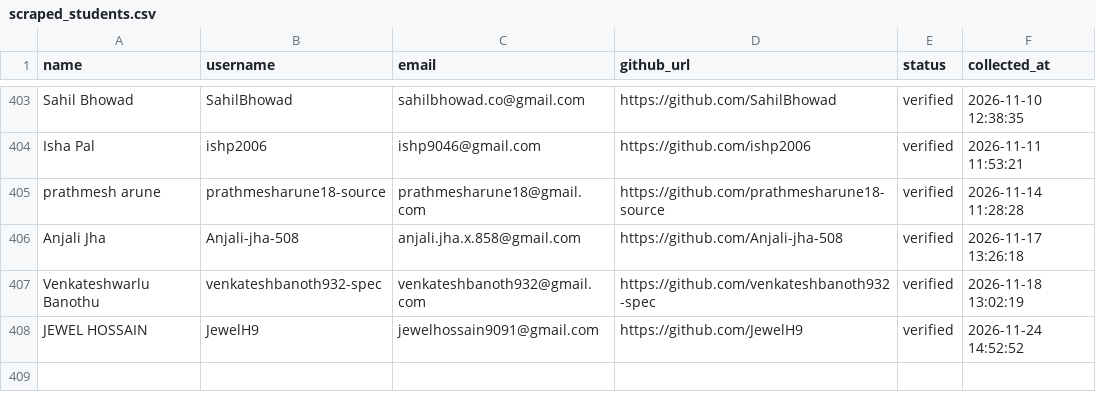
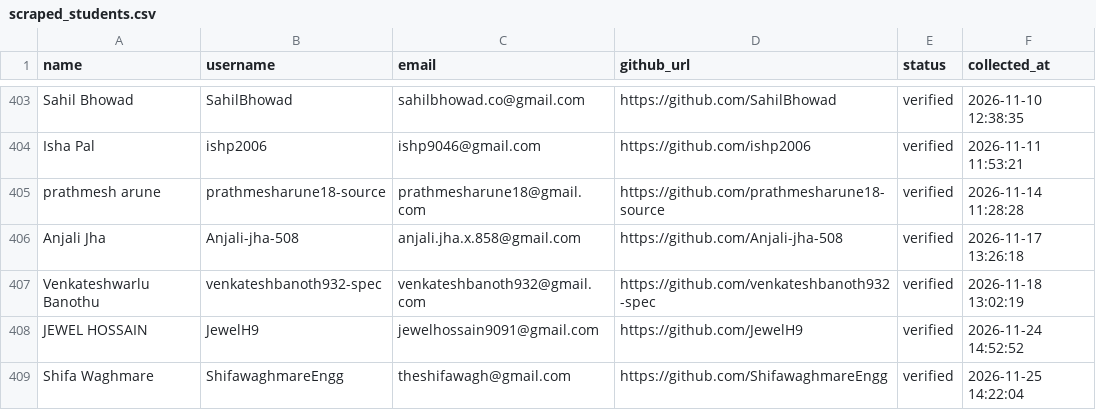
Before and after one commit to VinayJadhav163/freshersbridge, a CSV file: data/scraped_students.csv, drawn as a sheet; only a part is shown, gaps mark what is left out.

Commit message:
chore(outreach): update student email outreach history [skip ci]

```diff
--- a/data/scraped_students.csv
+++ b/data/scraped_students.csv
@@ -408 +408,2 @@ Venkateshwarlu Banothu,venkateshbanoth932-spec,venkateshbanoth932@gmail.com,http
 JEWEL HOSSAIN,JewelH9,jewelhossain9091@gmail.com,https://github.com/JewelH9,verified,2026-11-24 14:52:52
+Shifa Waghmare,ShifawaghmareEngg,theshifawagh@gmail.com,https://github.com/ShifawaghmareEngg,verified,2026-11-25 14:22:04
```
Also changed, not shown: 1 other file.
